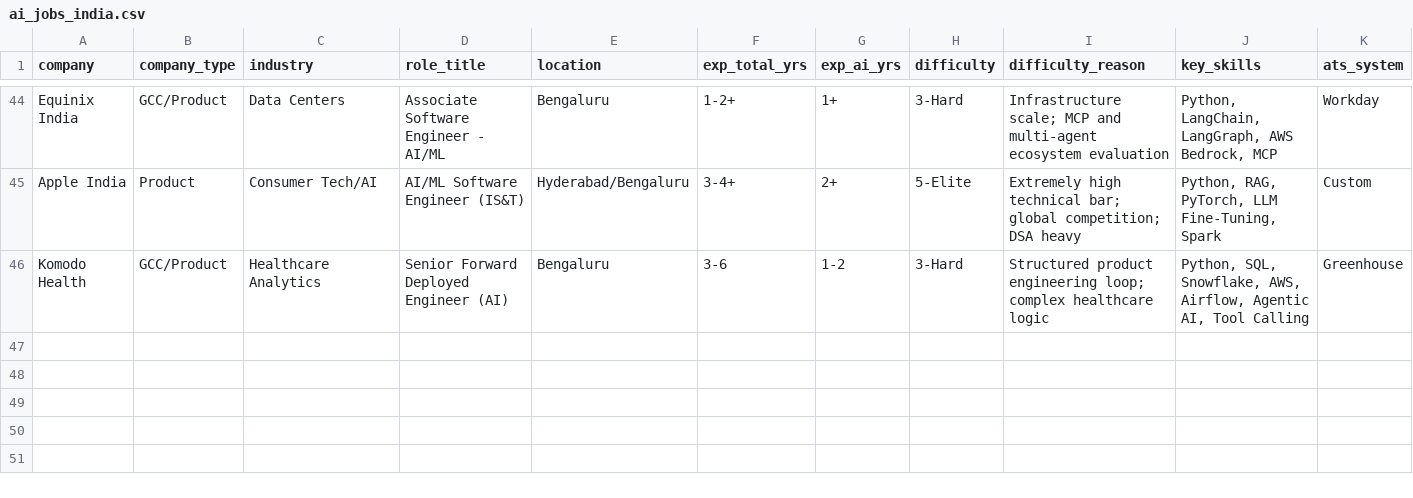
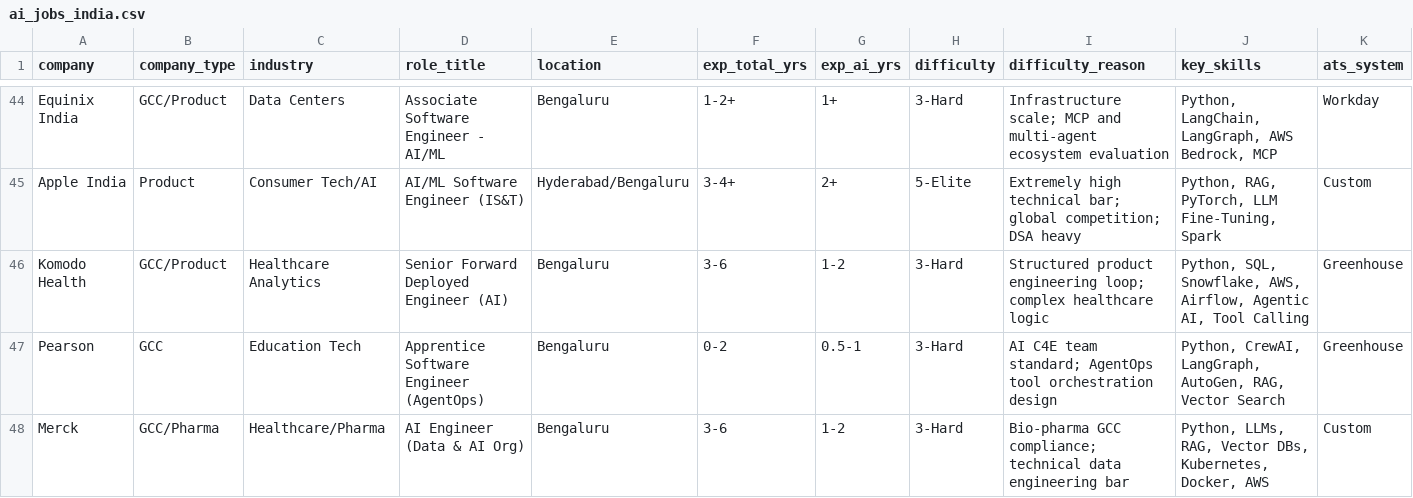
Before and after one commit to YashRL/Resume_Factory, a CSV file: ai_jobs_india.csv, drawn as a sheet; only a part is shown, gaps mark what is left out; rows hold the shown columns only; the diff names each change by its address in the sheet, - before the commit and + after, or states it on an @@ line.

Commit message:
docs: add Pearson, Merck, Supervity and update Happiest Minds in trackers

```diff
--- a/ai_jobs_india.csv
+++ b/ai_jobs_india.csv
+row 47: Pearson | GCC | Education Tech | Apprentice Software Engineer (AgentOps) | Bengaluru | 0-2 | 0.5-1 | 3-Hard | AI C4E team standard; AgentOps tool orchestration design | Python, CrewAI, LangGraph, AutoGen, RAG, Vector Search | Greenhouse
+row 48: Merck | GCC/Pharma | Healthcare/Pharma | AI Engineer (Data & AI Org) | Bengaluru | 3-6 | 1-2 | 3-Hard | Bio-pharma GCC compliance; technical data engineering bar | Python, LLMs, RAG, Vector DBs, Kubernetes, Docker, AWS | Custom
```
Also changed, not shown: ai_jobs_india_15_25_lpa.csv.
